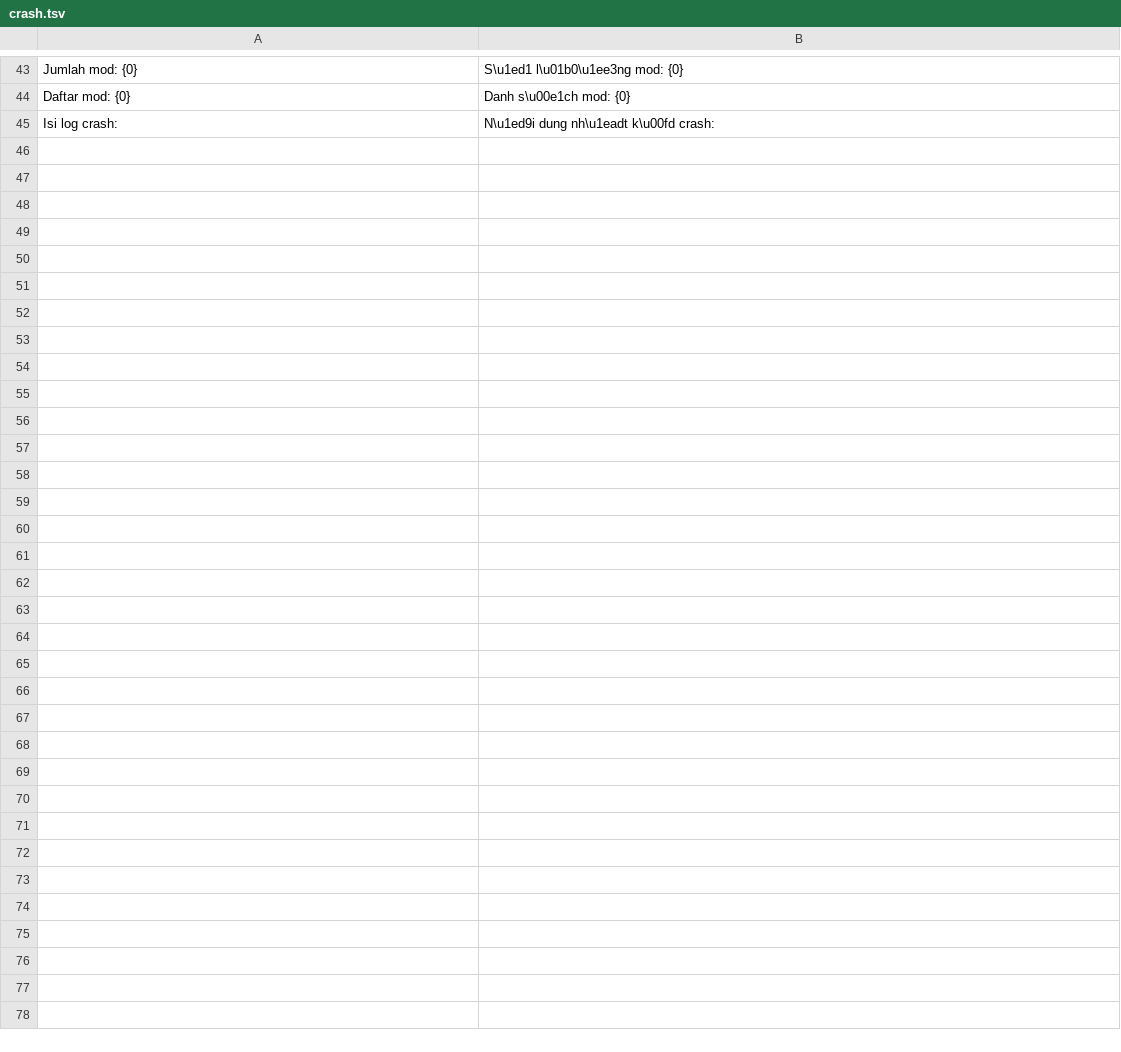
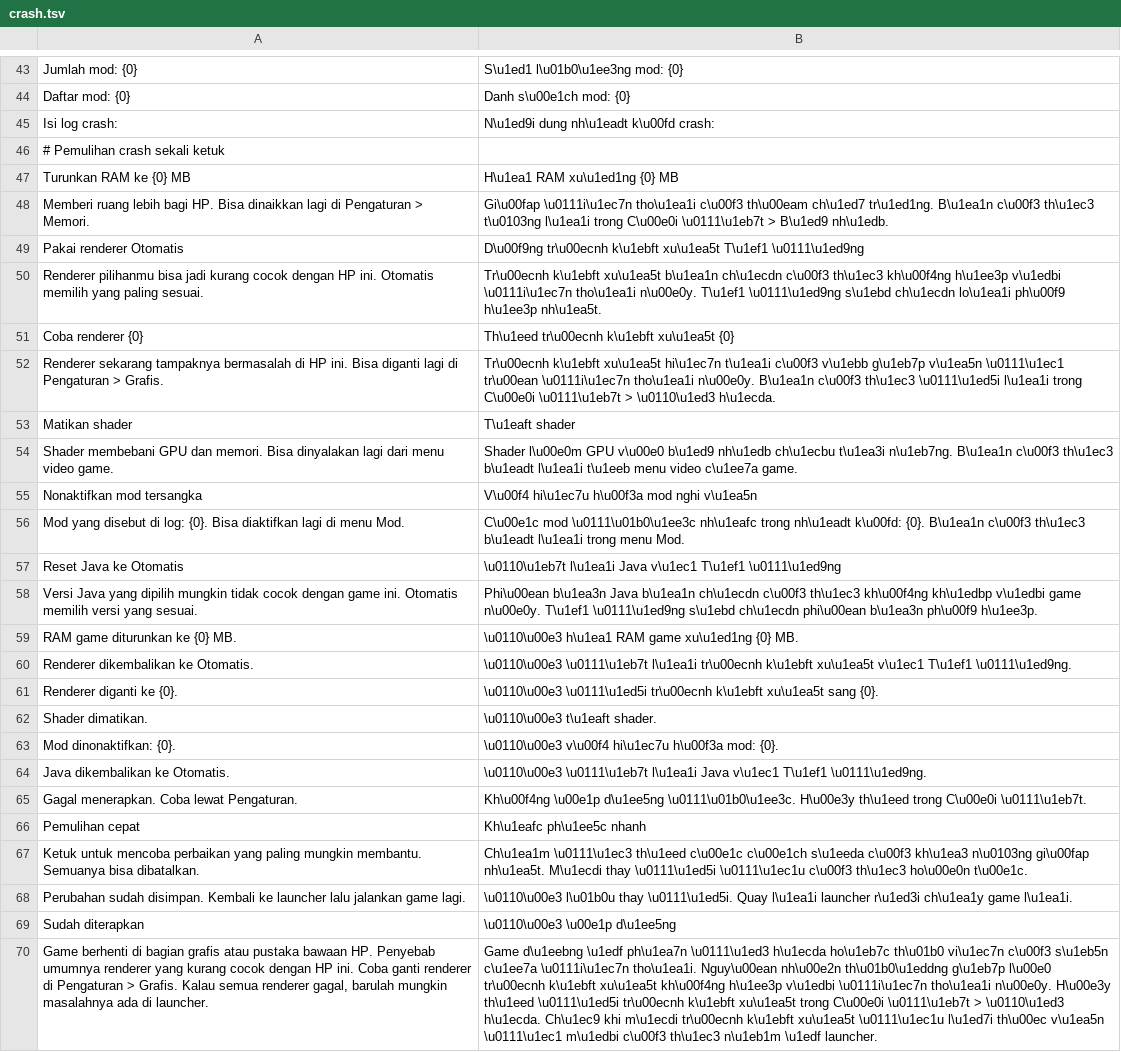
Before and after one commit to ItsVynzzzz/AmberLauncher, a TSV file: app/src/main/assets/lang/vi/crash.tsv, drawn as a sheet; only a part is shown, gaps mark what is left out; the diff names each change by its address in the sheet, - before the commit and + after, or states it on an @@ line.

```diff
--- a/app/src/main/assets/lang/vi/crash.tsv
+++ b/app/src/main/assets/lang/vi/crash.tsv
+row 46: # Pemulihan crash sekali ketuk
+row 47: Turunkan RAM ke {0} MB | H\u1ea1 RAM xu\u1ed1ng {0} MB
+row 48: Memberi ruang lebih bagi HP. Bisa dinaikkan lagi di Pengaturan > Memori. | Gi\u00fap \u0111i\u1ec7n tho\u1ea1i c\u00f3 th\u00eam ch\u1ed7 tr\u1ed1ng. B\u1ea1n c\u00f3 th\u1ec3 t\u0103ng l\u1ea1i trong C\u00e0i \u0111\u1eb7t > B\u1ed9 nh\u1edb.
+row 49: Pakai renderer Otomatis | D\u00f9ng tr\u00ecnh k\u1ebft xu\u1ea5t T\u1ef1 \u0111\u1ed9ng
+row 50: Renderer pilihanmu bisa jadi kurang cocok dengan HP ini. Otomatis memilih yang paling sesuai. | Tr\u00ecnh k\u1ebft xu\u1ea5t b\u1ea1n ch\u1ecdn c\u00f3 th\u1ec3 kh\u00f4ng h\u1ee3p v\u1edbi \u0111i\u1ec7n tho\u1ea1i n\u00e0y. T\u1ef1 \u0111\u1ed9ng s\u1ebd ch\u1ecdn lo\u1ea1i ph\u00f9 h\u1ee3p nh\u1ea5t.
+row 51: Coba renderer {0} | Th\u1eed tr\u00ecnh k\u1ebft xu\u1ea5t {0}
+row 52: Renderer sekarang tampaknya bermasalah di HP ini. Bisa diganti lagi di Pengaturan > Grafis. | Tr\u00ecnh k\u1ebft xu\u1ea5t hi\u1ec7n t\u1ea1i c\u00f3 v\u1ebb g\u1eb7p v\u1ea5n \u0111\u1ec1 tr\u00ean \u0111i\u1ec7n tho\u1ea1i n\u00e0y. B\u1ea1n c\u00f3 th\u1ec3 \u0111\u1ed5i l\u1ea1i trong C\u00e0i \u0111\u1eb7t > \u0110\u1ed3 h\u1ecda.
+row 53: Matikan shader | T\u1eaft shader
+row 54: Shader membebani GPU dan memori. Bisa dinyalakan lagi dari menu video game. | Shader l\u00e0m GPU v\u00e0 b\u1ed9 nh\u1edb ch\u1ecbu t\u1ea3i n\u1eb7ng. B\u1ea1n c\u00f3 th\u1ec3 b\u1eadt l\u1ea1i t\u1eeb menu video c\u1ee7a game.
+row 55: Nonaktifkan mod tersangka | V\u00f4 hi\u1ec7u h\u00f3a mod nghi v\u1ea5n
+row 56: Mod yang disebut di log: {0}. Bisa diaktifkan lagi di menu Mod. | C\u00e1c mod \u0111\u01b0\u1ee3c nh\u1eafc trong nh\u1eadt k\u00fd: {0}. B\u1ea1n c\u00f3 th\u1ec3 b\u1eadt l\u1ea1i trong menu Mod.
+row 57: Reset Java ke Otomatis | \u0110\u1eb7t l\u1ea1i Java v\u1ec1 T\u1ef1 \u0111\u1ed9ng
+row 58: Versi Java yang dipilih mungkin tidak cocok dengan game ini. Otomatis memilih versi yang sesuai. | Phi\u00ean b\u1ea3n Java b\u1ea1n ch\u1ecdn c\u00f3 th\u1ec3 kh\u00f4ng kh\u1edbp v\u1edbi game n\u00e0y. T\u1ef1 \u0111\u1ed9ng s\u1ebd ch\u1ecdn phi\u00ean b\u1ea3n ph\u00f9 h\u1ee3p.
+row 59: RAM game diturunkan ke {0} MB. | \u0110\u00e3 h\u1ea1 RAM game xu\u1ed1ng {0} MB.
+row 60: Renderer dikembalikan ke Otomatis. | \u0110\u00e3 \u0111\u1eb7t l\u1ea1i tr\u00ecnh k\u1ebft xu\u1ea5t v\u1ec1 T\u1ef1 \u0111\u1ed9ng.
+row 61: Renderer diganti ke {0}. | \u0110\u00e3 \u0111\u1ed5i tr\u00ecnh k\u1ebft xu\u1ea5t sang {0}.
+row 62: Shader dimatikan. | \u0110\u00e3 t\u1eaft shader.
+row 63: Mod dinonaktifkan: {0}. | \u0110\u00e3 v\u00f4 hi\u1ec7u h\u00f3a mod: {0}.
+row 64: Java dikembalikan ke Otomatis. | \u0110\u00e3 \u0111\u1eb7t l\u1ea1i Java v\u1ec1 T\u1ef1 \u0111\u1ed9ng.
+row 65: Gagal menerapkan. Coba lewat Pengaturan. | Kh\u00f4ng \u00e1p d\u1ee5ng \u0111\u01b0\u1ee3c. H\u00e3y th\u1eed trong C\u00e0i \u0111\u1eb7t.
+row 66: Pemulihan cepat | Kh\u1eafc ph\u1ee5c nhanh
+row 67: Ketuk untuk mencoba perbaikan yang paling mungkin membantu. Semuanya bisa dibatalkan. | Ch\u1ea1m \u0111\u1ec3 th\u1eed c\u00e1c c\u00e1ch s\u1eeda c\u00f3 kh\u1ea3 n\u0103ng gi\u00fap nh\u1ea5t. M\u1ecdi thay \u0111\u1ed5i \u0111\u1ec1u c\u00f3 th\u1ec3 ho\u00e0n t\u00e1c.
+row 68: Perubahan sudah disimpan. Kembali ke launcher lalu jalankan game lagi. | \u0110\u00e3 l\u01b0u thay \u0111\u1ed5i. Quay l\u1ea1i launcher r\u1ed3i ch\u1ea1y game l\u1ea1i.
+row 69: Sudah diterapkan | \u0110\u00e3 \u00e1p d\u1ee5ng
+row 70: Game berhenti di bagian grafis atau pustaka bawaan HP. Penyebab umumnya renderer yang kurang cocok dengan HP ini. Coba ganti renderer di Pengaturan > Grafis. Kalau semua renderer gagal, barulah mungkin masalahnya ada di launcher. | Game d\u1eebng \u1edf ph\u1ea7n \u0111\u1ed3 h\u1ecda ho\u1eb7c th\u01b0 vi\u1ec7n c\u00f3 s\u1eb5n c\u1ee7a \u0111i\u1ec7n tho\u1ea1i. Nguy\u00ean nh\u00e2n th\u01b0\u1eddng g\u1eb7p l\u00e0 tr\u00ecnh k\u1ebft xu\u1ea5t kh\u00f4ng h\u1ee3p v\u1edbi \u0111i\u1ec7n tho\u1ea1i n\u00e0y. H\u00e3y th\u1eed \u0111\u1ed5i tr\u00ecnh k\u1ebft xu\u1ea5t trong C\u00e0i \u0111\u1eb7t > \u0110\u1ed3 h\u1ecda. Ch\u1ec9 khi m\u1ecdi tr\u00ecnh k\u1ebft xu\u1ea5t \u0111\u1ec1u l\u1ed7i th\u00ec v\u1ea5n \u0111\u1ec1 m\u1edbi c\u00f3 th\u1ec3 n\u1eb1m \u1edf launcher.
```
Also changed, not shown: app/src/main/assets/lang/en/crash.tsv, app/src/main/assets/lang/en/settings.tsv, 18 other files.
